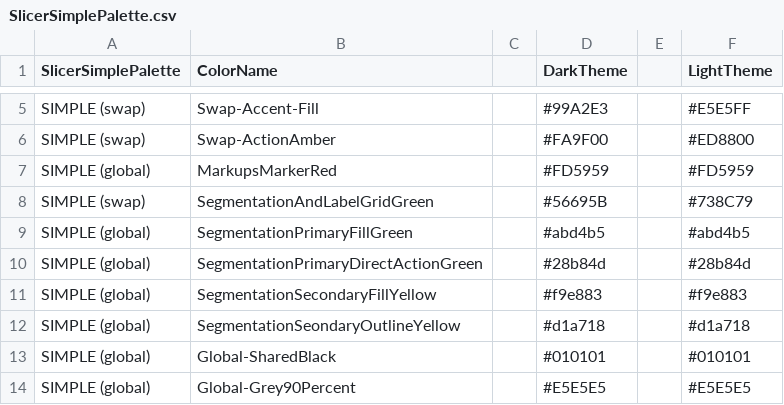
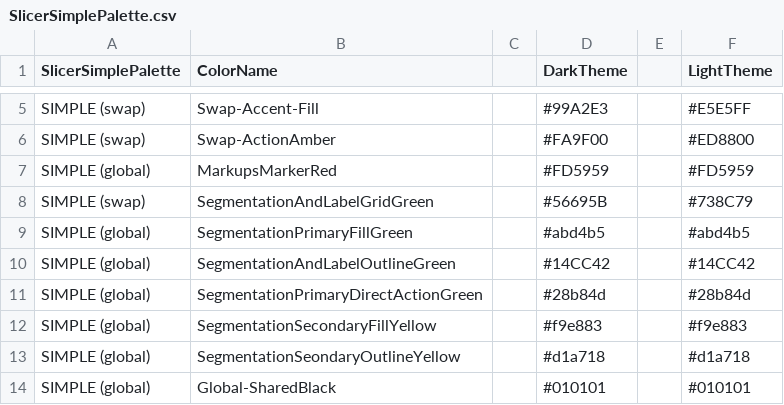
Before and after one commit to Slicer/slicer-media-assets, a CSV file: SlicerIcons/SlicerPalettes/SlicerSimplePalette.csv, drawn as a sheet; only a part is shown, gaps mark what is left out; the shorter side is filled out with more unchanged rows; the diff names each change by its address in the sheet, - before the commit and + after, or states it on an @@ line.

Commit message:
updated palette to add back missing color

```diff
--- a/SlicerIcons/SlicerPalettes/SlicerSimplePalette.csv
+++ b/SlicerIcons/SlicerPalettes/SlicerSimplePalette.csv
+row 10: SIMPLE (global) | SegmentationAndLabelOutlineGreen |  | #14CC42 |  | #14CC42
```
Also changed, not shown: SlicerIcons/SlicerPalettes/SlicerSimplePalette.tsv, 1 other file.
